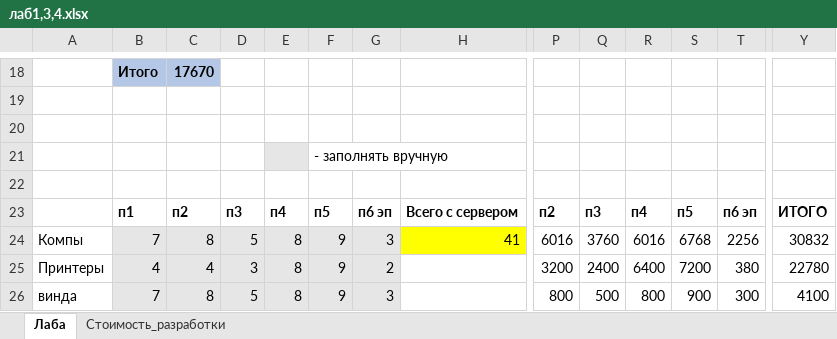
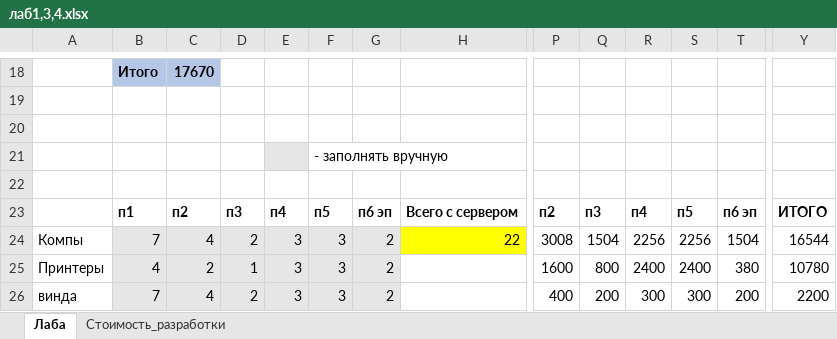
Before and after one commit to meesery/PAS, an Excel workbook: Zaoch/28/лаб1,3,4.xlsx, sheet Лаба, drawn as a sheet; only a part is shown, gaps mark what is left out; values as stored, in another font and other column widths than the file's, no borders; the diff covers the shown part only; the diff names each change by its address in the sheet, - before the commit and + after, or states it on an @@ line.

```diff
--- a/Zaoch/28/лаб1,3,4.xlsx (sheet Лаба)
+++ b/Zaoch/28/лаб1,3,4.xlsx (sheet Лаба)
-C24: 8
+C24: 4
-D24: 5
+D24: 2
-E24:E26: 8
+E24:E26: 3
-F24:F26: 9
+F24:F26: 3
-G24: 3
+G24: 2
-H24: 41
+H24: 22
-P24: 6016
+P24: 3008
-Q24: 3760
+Q24: 1504
-R24: 6016
+R24: 2256
-S24: 6768
+S24: 2256
-T24: 2256
+T24: 1504
-Y24: 30832
+Y24: 16544
-C25: 4
+C25: 2
-D25: 3
+D25: 1
-P25: 3200
+P25: 1600
-Q25: 2400
+Q25: 800
-R25: 6400
+R25: 2400
-S25: 7200
+S25: 2400
-Y25: 22780
+Y25: 10780
-C26: 8
+C26: 4
-D26: 5
+D26: 2
-G26: 3
+G26: 2
-P26: 800
+P26: 400
-Q26: 500
+Q26: 200
-R26: 800
+R26: 300
-S26: 900
+S26: 300
-T26: 300
+T26: 200
-Y26: 4100
+Y26: 2200
```
Also changed, not shown: 1 added row, 1 removed row and 26 edited cells elsewhere in this sheet, 3 other files.
